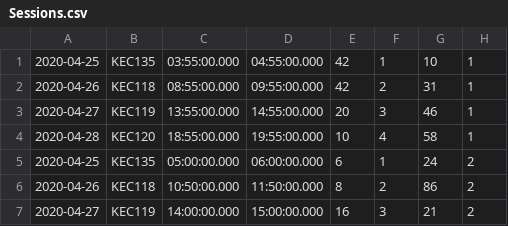
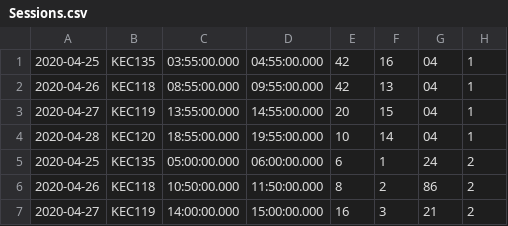
Before and after one commit to alouderback/CS320_Team_Repository, a CSV file: tutoringWebsite/src/tutoringWebsite/persist/res/Sessions.csv, drawn as a sheet; only a part is shown.

Commit message:
Update Sessions.csv

```diff
--- a/tutoringWebsite/src/tutoringWebsite/persist/res/Sessions.csv
+++ b/tutoringWebsite/src/tutoringWebsite/persist/res/Sessions.csv
@@ -1,5 +1,5 @@
-2020-04-25|KEC135|03:55:00.000|04:55:00.000|42|1|10|1
-2020-04-26|KEC118|08:55:00.000|09:55:00.000|42|2|31|1
-2020-04-27|KEC119|13:55:00.000|14:55:00.000|20|3|46|1
-2020-04-28|KEC120|18:55:00.000|19:55:00.000|10|4|58|1
+2020-04-25|KEC135|03:55:00.000|04:55:00.000|42|16|04|1
+2020-04-26|KEC118|08:55:00.000|09:55:00.000|42|13|04|1
+2020-04-27|KEC119|13:55:00.000|14:55:00.000|20|15|04|1
+2020-04-28|KEC120|18:55:00.000|19:55:00.000|10|14|04|1
 2020-04-25|KEC135|05:00:00.000|06:00:00.000|6|1|24|2
```
